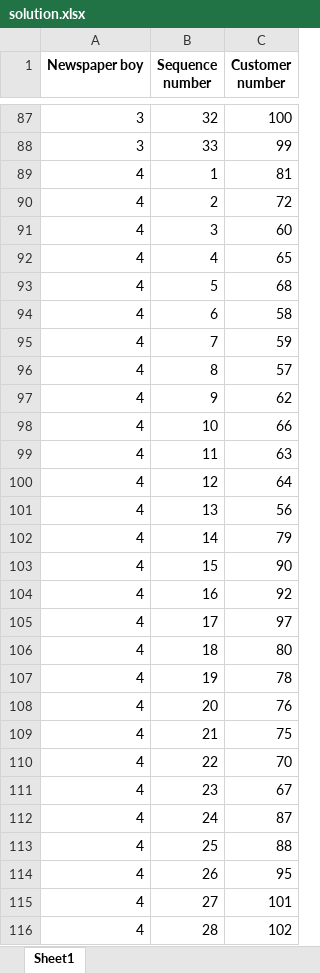
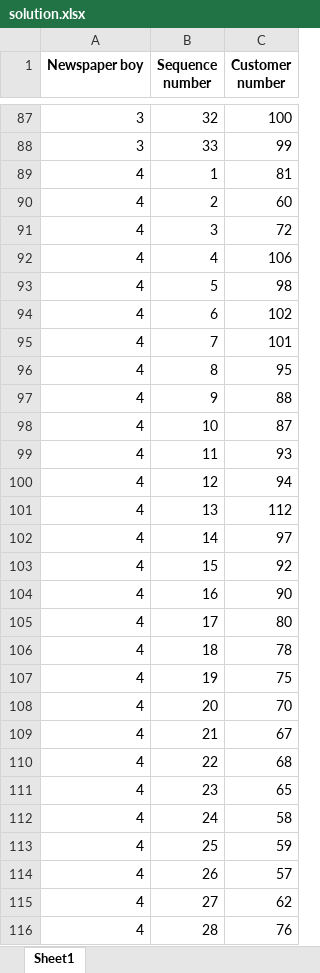
Before and after one commit to MexxDirkx/Operation_Research-VRP_python, an Excel workbook: solution.xlsx, sheet Sheet1, drawn as a sheet; only a part is shown, gaps mark what is left out; values as stored, in another font and other column widths than the file's, no borders; removed rows and columns are numbered as before the commit, all else as after; the diff covers the shown part only; the diff names each change by its address in the sheet, - before the commit and + after, or states it on an @@ line.

```diff
--- a/solution.xlsx (sheet Sheet1)
+++ b/solution.xlsx (sheet Sheet1)
-row 90: 4 | 2 | 72
-B90 (Sequence number): 3
+B90 (Sequence number): 2
+row 91: 4 | 3 | 72
-C92 (Customer number): 65
+C92 (Customer number): 106
-C93 (Customer number): 68
+C93 (Customer number): 98
-C94 (Customer number): 58
+C94 (Customer number): 102
-C95 (Customer number): 59
+C95 (Customer number): 101
-C96 (Customer number): 57
+C96 (Customer number): 95
-C97 (Customer number): 62
+C97 (Customer number): 88
-C98 (Customer number): 66
+C98 (Customer number): 87
-C99 (Customer number): 63
+C99 (Customer number): 93
-C100 (Customer number): 64
+C100 (Customer number): 94
-C101 (Customer number): 56
+C101 (Customer number): 112
-C102 (Customer number): 79
+C102 (Customer number): 97
-row 103: 4 | 15 | 90
-B103 (Sequence number): 16
+B103 (Sequence number): 15
-row 105: 4 | 17 | 97
+row 104: 4 | 16 | 90
-B105 (Sequence number): 18
+B105 (Sequence number): 17
-B106 (Sequence number): 19
+B106 (Sequence number): 18
-row 108: 4 | 20 | 76
-B107 (Sequence number): 21
+B107 (Sequence number): 19
-B108 (Sequence number): 22
+B108 (Sequence number): 20
-B109 (Sequence number): 23
+B109 (Sequence number): 21
+row 110: 4 | 22 | 68
+row 111: 4 | 23 | 65
-C112 (Customer number): 87
+C112 (Customer number): 58
-C113 (Customer number): 88
+C113 (Customer number): 59
-C114 (Customer number): 95
+C114 (Customer number): 57
-C115 (Customer number): 101
+C115 (Customer number): 62
-C116 (Customer number): 102
+C116 (Customer number): 76
```
Also changed, not shown: 4 added rows, 4 removed rows and 32 edited cells elsewhere in this sheet, 1 other file.
